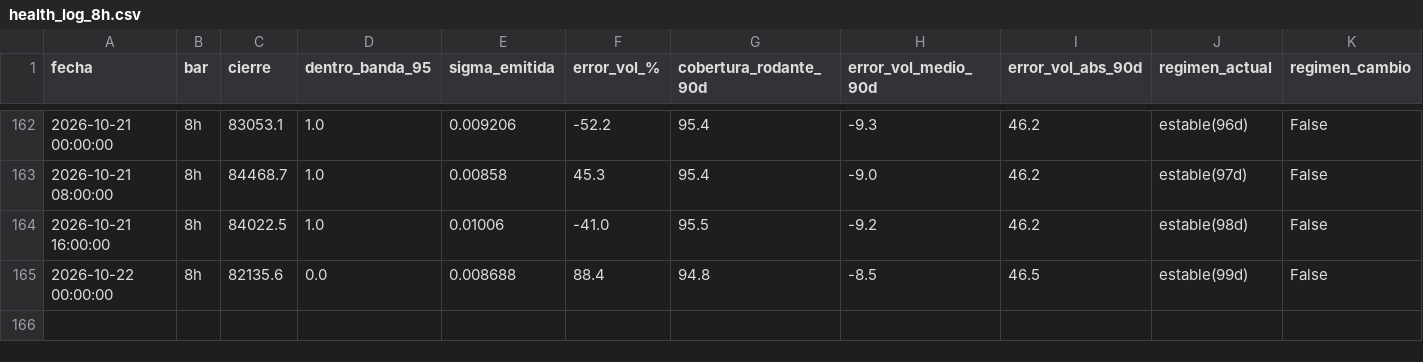
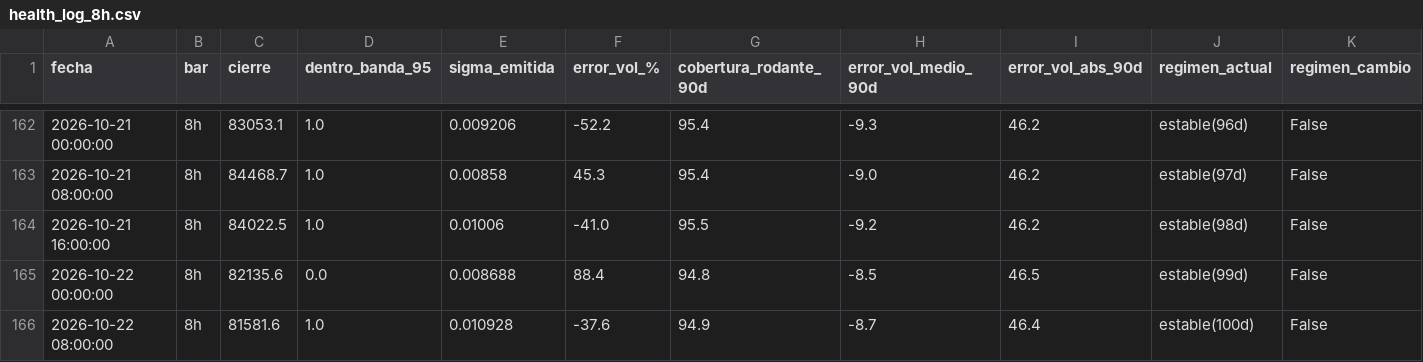
Before and after one commit to jwhinds74/btc-risk-bands, a CSV file: monitoring/health_log_8h.csv, drawn as a sheet; only a part is shown, gaps mark what is left out; rows hold the shown columns only; the diff names each change by its address in the sheet, - before the commit and + after, or states it on an @@ line.

Commit message:
monitor 8h: 2026-10-22 19:57

```diff
--- a/monitoring/health_log_8h.csv
+++ b/monitoring/health_log_8h.csv
+row 166: 2026-10-22 08:00:00 | 8h | 81581.6 | 1.0 | 0.010928 | -37.6 | 94.9 | -8.7 | 46.4 | estable(100d) | False
```
Also changed, not shown: btc_ohlcv_cache_8h.csv, 2 other files.
